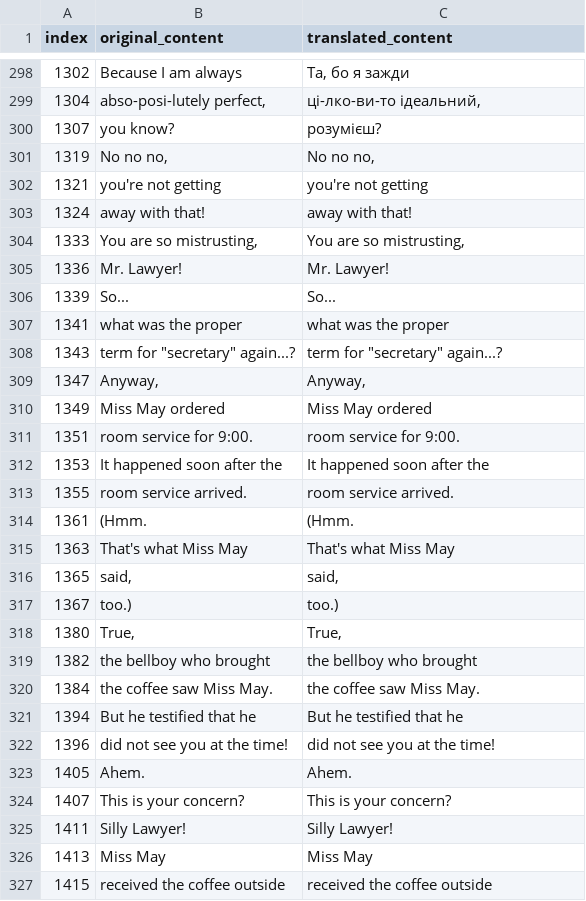
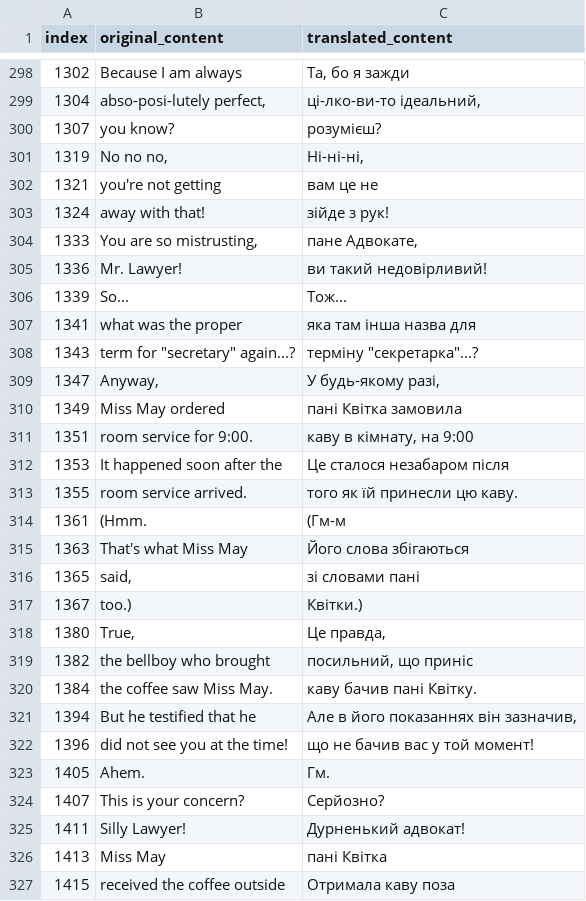
Before and after one commit to magends/ace-attorney-ukrainian, a CSV file: uk/sc1_3_text_u.csv, drawn as a sheet; only a part is shown, gaps mark what is left out; the diff covers the shown part only.

Commit message:
New translations sc1_3_text_u.csv (Ukrainian)
[ci skip]

```diff
--- a/uk/sc1_3_text_u.csv
+++ b/uk/sc1_3_text_u.csv
@@ -301,28 +301,28 @@
 "1307","you know?","розумієш?"
-"1319","No no no,","No no no,"
-"1321"," you're not getting"," you're not getting"
-"1324","away with that!","away with that!"
-"1333","You are so mistrusting,","You are so mistrusting,"
-"1336","Mr. Lawyer!","Mr. Lawyer!"
-"1339","So...","So..."
-"1341"," what was the proper"," what was the proper"
-"1343","term for ""secretary"" again...?","term for ""secretary"" again...?"
-"1347","Anyway,","Anyway,"
-"1349"," Miss May ordered"," Miss May ordered"
-"1351","room service for 9:00.","room service for 9:00."
-"1353","It happened soon after the","It happened soon after the"
-"1355","room service arrived.","room service arrived."
-"1361","(Hmm.","(Hmm."
-"1363"," That's what Miss May"," That's what Miss May"
-"1365","said,","said,"
-"1367"," too.)"," too.)"
-"1380","True,","True,"
-"1382"," the bellboy who brought"," the bellboy who brought"
-"1384","the coffee saw Miss May.","the coffee saw Miss May."
-"1394","But he testified that he","But he testified that he"
-"1396","did not see you at the time!","did not see you at the time!"
-"1405","Ahem.","Ahem."
-"1407"," This is your concern?"," This is your concern?"
-"1411","Silly Lawyer!","Silly Lawyer!"
-"1413"," Miss May "," Miss May "
-"1415","received the coffee outside","received the coffee outside"
+"1319","No no no,","Ні-ні-ні,"
+"1321"," you're not getting"," вам це не"
+"1324","away with that!","зійде з рук!"
+"1333","You are so mistrusting,","пане Адвокате,"
+"1336","Mr. Lawyer!","ви такий недовірливий!"
+"1339","So...","Тож..."
+"1341"," what was the proper"," яка там інша назва для"
+"1343","term for ""secretary"" again...?","терміну ""секретарка""...?"
+"1347","Anyway,","У будь-якому разі,"
+"1349"," Miss May ordered"," пані Квітка замовила"
+"1351","room service for 9:00.","каву в кімнату, на 9:00"
+"1353","It happened soon after the","Це сталося незабаром після"
+"1355","room service arrived.","того як їй принесли цю каву."
+"1361","(Hmm.","(Гм-м"
+"1363"," That's what Miss May"," Його слова збігаються"
+"1365","said,","зі словами пані"
+"1367"," too.)"," Квітки.)"
+"1380","True,","Це правда,"
+"1382"," the bellboy who brought"," посильний, що приніс"
+"1384","the coffee saw Miss May.","каву бачив пані Квітку."
+"1394","But he testified that he","Але в його показаннях він зазначив,"
+"1396","did not see you at the time!","що не бачив вас у той момент!"
+"1405","Ahem.","Гм."
+"1407"," This is your concern?"," Серйозно?"
+"1411","Silly Lawyer!","Дурненький адвокат!"
+"1413"," Miss May "," пані Квітка "
+"1415","received the coffee outside","Отримала каву поза"
```
Also changed, not shown: 18 edited cells elsewhere in this file.
